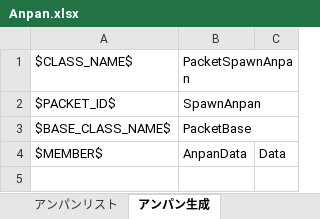
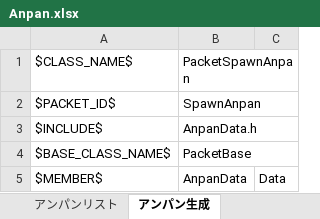
Before and after one commit to YanaPIIDXer/AnpanMMO, an Excel workbook: Packet/PacketData/Anpan.xlsx, sheet アンパン生成, drawn as a sheet; values as stored, in another font and other column widths than the file's, no borders; the diff names each change by its address in the sheet, - before the commit and + after, or states it on an @@ line.

Commit message:
includeが抜けていたので追加。

```diff
--- a/Packet/PacketData/Anpan.xlsx (sheet アンパン生成)
+++ b/Packet/PacketData/Anpan.xlsx (sheet アンパン生成)
+row 3: $INCLUDE$ | AnpanData.h
```
Also changed, not shown: sheet アンパンリスト, 5 other files.
